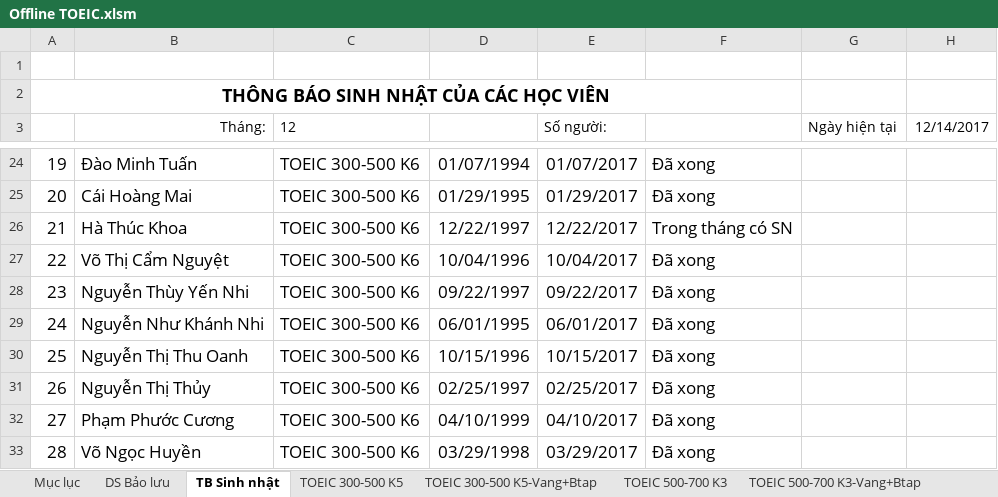
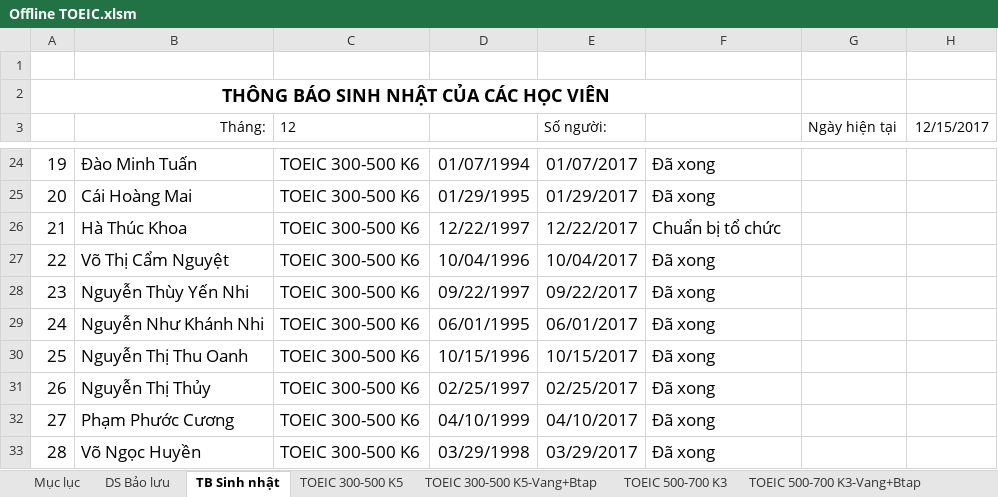
Before and after one commit to dhphong87/Success, an Excel workbook: Danh Sach Lop/Offline TOEIC.xlsm, sheet TB Sinh nhật, drawn as a sheet; only a part is shown, gaps mark what is left out; values as stored, in another font and other column widths than the file's, no borders; conditional formats not drawn; the diff names each change by its address in the sheet, - before the commit and + after, or states it on an @@ line.

```diff
--- a/Danh Sach Lop/Offline TOEIC.xlsm (sheet TB Sinh nhật)
+++ b/Danh Sach Lop/Offline TOEIC.xlsm (sheet TB Sinh nhật)
-H3: 12/14/2017
+H3: 12/15/2017
-F26: Trong tháng có SN
+F26: Chuẩn bị tổ chức
```
Also changed, not shown: sheet TOEIC AK8, sheet DS Bảo lưu.
